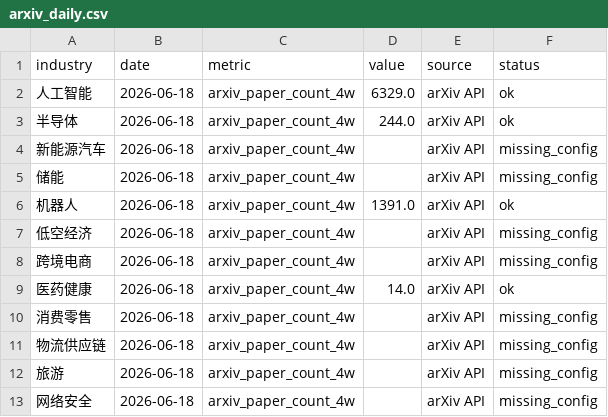
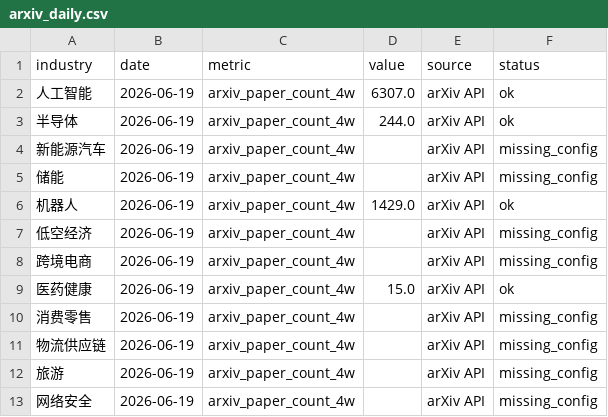
Before and after one commit to weishengh810-prog/industry-tracker, a CSV file: data/raw/arxiv_daily.csv, drawn as a sheet.

```diff
--- a/data/raw/arxiv_daily.csv
+++ b/data/raw/arxiv_daily.csv
@@ -1,13 +1,13 @@
 industry,date,metric,value,source,status
-人工智能,2026-06-18,arxiv_paper_count_4w,6329.0,arXiv API,ok
-半导体,2026-06-18,arxiv_paper_count_4w,244.0,arXiv API,ok
-新能源汽车,2026-06-18,arxiv_paper_count_4w,,arXiv API,missing_config
-储能,2026-06-18,arxiv_paper_count_4w,,arXiv API,missing_config
-机器人,2026-06-18,arxiv_paper_count_4w,1391.0,arXiv API,ok
-低空经济,2026-06-18,arxiv_paper_count_4w,,arXiv API,missing_config
-跨境电商,2026-06-18,arxiv_paper_count_4w,,arXiv API,missing_config
-医药健康,2026-06-18,arxiv_paper_count_4w,14.0,arXiv API,ok
-消费零售,2026-06-18,arxiv_paper_count_4w,,arXiv API,missing_config
-物流供应链,2026-06-18,arxiv_paper_count_4w,,arXiv API,missing_config
-旅游,2026-06-18,arxiv_paper_count_4w,,arXiv API,missing_config
-网络安全,2026-06-18,arxiv_paper_count_4w,,arXiv API,missing_config
+人工智能,2026-06-19,arxiv_paper_count_4w,6307.0,arXiv API,ok
+半导体,2026-06-19,arxiv_paper_count_4w,244.0,arXiv API,ok
+新能源汽车,2026-06-19,arxiv_paper_count_4w,,arXiv API,missing_config
+储能,2026-06-19,arxiv_paper_count_4w,,arXiv API,missing_config
+机器人,2026-06-19,arxiv_paper_count_4w,1429.0,arXiv API,ok
+低空经济,2026-06-19,arxiv_paper_count_4w,,arXiv API,missing_config
+跨境电商,2026-06-19,arxiv_paper_count_4w,,arXiv API,missing_config
+医药健康,2026-06-19,arxiv_paper_count_4w,15.0,arXiv API,ok
+消费零售,2026-06-19,arxiv_paper_count_4w,,arXiv API,missing_config
+物流供应链,2026-06-19,arxiv_paper_count_4w,,arXiv API,missing_config
+旅游,2026-06-19,arxiv_paper_count_4w,,arXiv API,missing_config
+网络安全,2026-06-19,arxiv_paper_count_4w,,arXiv API,missing_config
```
Also changed, not shown: data/processed/momentum_features.csv, data/raw/github_daily.csv, 14 other files.
